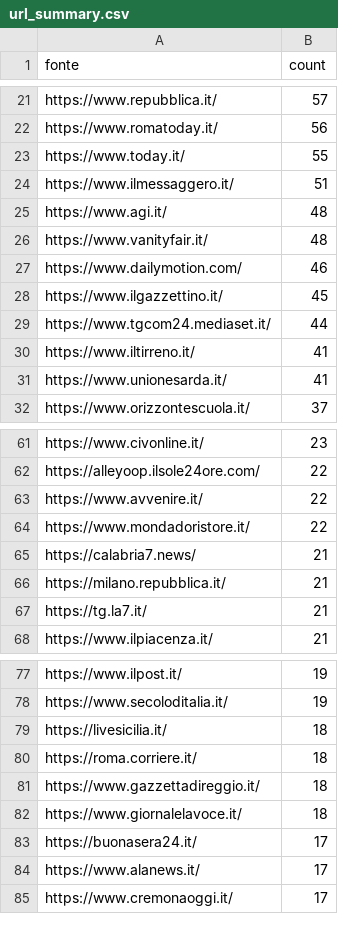
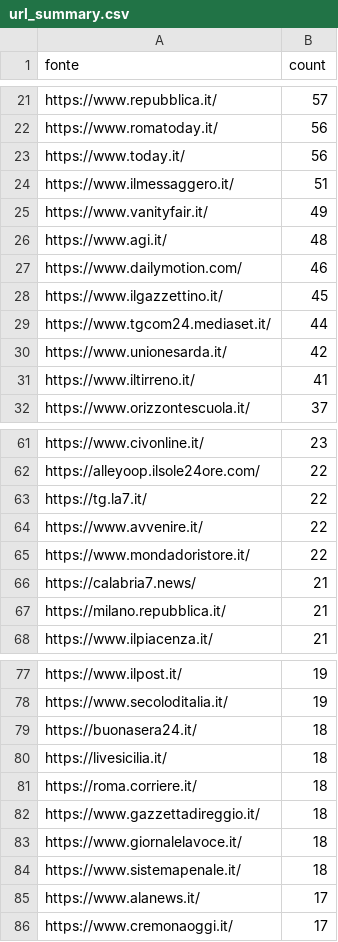
Before and after one commit to ondata/parole_che_uccidono, a CSV file: data/url_summary.csv, drawn as a sheet; only a part is shown, gaps mark what is left out; the diff covers the shown part only.

```diff
--- a/data/url_summary.csv
+++ b/data/url_summary.csv
@@ -22,6 +22,6 @@ https://www.repubblica.it/,57
 https://www.romatoday.it/,56
-https://www.today.it/,55
+https://www.today.it/,56
 https://www.ilmessaggero.it/,51
+https://www.vanityfair.it/,49
 https://www.agi.it/,48
-https://www.vanityfair.it/,48
 https://www.dailymotion.com/,46
@@ -29,4 +29,4 @@ https://www.ilgazzettino.it/,45
 https://www.tgcom24.mediaset.it/,44
+https://www.unionesarda.it/,42
 https://www.iltirreno.it/,41
-https://www.unionesarda.it/,41
 https://www.orizzontescuola.it/,37
@@ -62,2 +62,3 @@ https://www.civonline.it/,23
 https://alleyoop.ilsole24ore.com/,22
+https://tg.la7.it/,22
 https://www.avvenire.it/,22
@@ -66,3 +67,2 @@ https://calabria7.news/,21
 https://milano.repubblica.it/,21
-https://tg.la7.it/,21
 https://www.ilpiacenza.it/,21
@@ -78,2 +78,3 @@ https://www.ilpost.it/,19
 https://www.secoloditalia.it/,19
+https://buonasera24.it/,18
 https://livesicilia.it/,18
@@ -82,3 +83,3 @@ https://www.gazzettadireggio.it/,18
 https://www.giornalelavoce.it/,18
-https://buonasera24.it/,17
+https://www.sistemapenale.it/,18
 https://www.alanews.it/,17
```
Also changed, not shown: 25 added rows, 16 removed rows and 4 edited cells elsewhere in this file, 1 other file.
